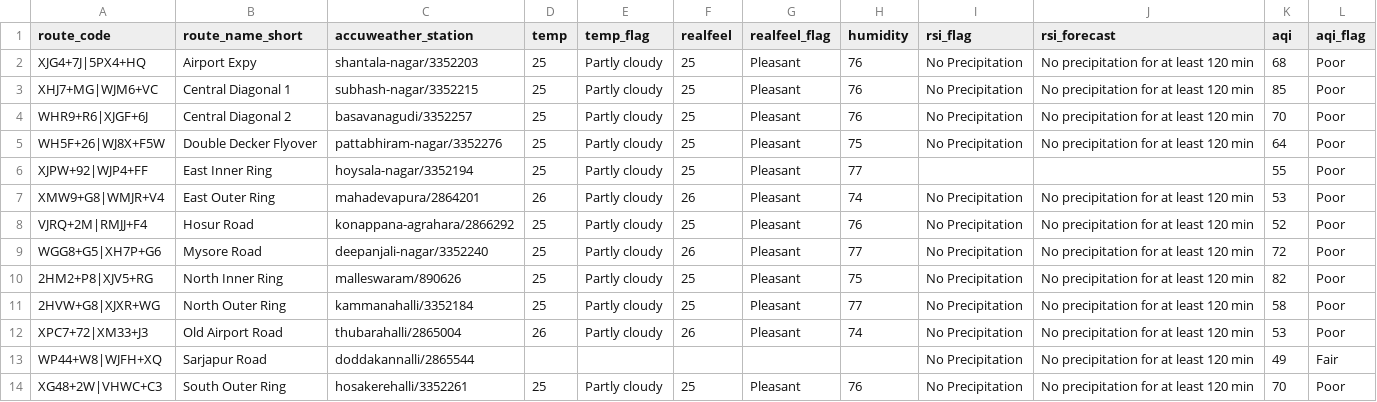
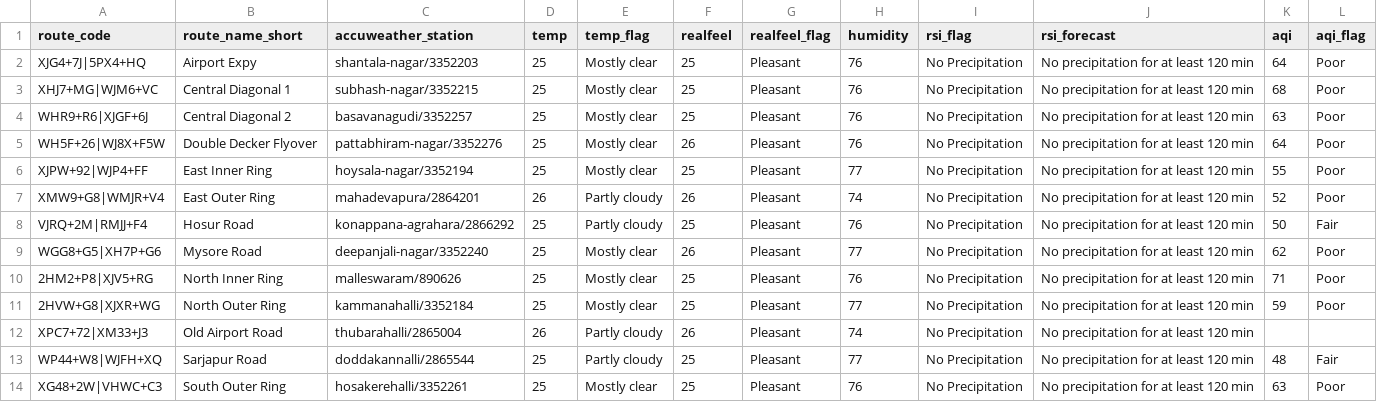
Before and after one commit to thecont1/blr-traffic-monitor, a CSV file: data/csv-weather-snapshot.csv, drawn as a sheet.

```diff
--- a/data/csv-weather-snapshot.csv
+++ b/data/csv-weather-snapshot.csv
@@ -1,14 +1,14 @@
 route_code,route_name_short,accuweather_station,temp,temp_flag,realfeel,realfeel_flag,humidity,rsi_flag,rsi_forecast,aqi,aqi_flag
-XJG4+7J|5PX4+HQ,Airport Expy,shantala-nagar/3352203,25,Partly cloudy,25,Pleasant,76,No Precipitation,No precipitation for at least 120 min,68,Poor
-XHJ7+MG|WJM6+VC,Central Diagonal 1,subhash-nagar/3352215,25,Partly cloudy,25,Pleasant,76,No Precipitation,No precipitation for at least 120 min,85,Poor
-WHR9+R6|XJGF+6J,Central Diagonal 2,basavanagudi/3352257,25,Partly cloudy,25,Pleasant,76,No Precipitation,No precipitation for at least 120 min,70,Poor
-WH5F+26|WJ8X+F5W,Double Decker Flyover,pattabhiram-nagar/3352276,25,Partly cloudy,25,Pleasant,75,No Precipitation,No precipitation for at least 120 min,64,Poor
-XJPW+92|WJP4+FF,East Inner Ring,hoysala-nagar/3352194,25,Partly cloudy,25,Pleasant,77,,,55,Poor
-XMW9+G8|WMJR+V4,East Outer Ring,mahadevapura/2864201,26,Partly cloudy,26,Pleasant,74,No Precipitation,No precipitation for at least 120 min,53,Poor
-VJRQ+2M|RMJJ+F4,Hosur Road,konappana-agrahara/2866292,25,Partly cloudy,25,Pleasant,76,No Precipitation,No precipitation for at least 120 min,52,Poor
-WGG8+G5|XH7P+G6,Mysore Road,deepanjali-nagar/3352240,25,Partly cloudy,26,Pleasant,77,No Precipitation,No precipitation for at least 120 min,72,Poor
-2HM2+P8|XJV5+RG,North Inner Ring,malleswaram/890626,25,Partly cloudy,25,Pleasant,75,No Precipitation,No precipitation for at least 120 min,82,Poor
-2HVW+G8|XJXR+WG,North Outer Ring,kammanahalli/3352184,25,Partly cloudy,25,Pleasant,77,No Precipitation,No precipitation for at least 120 min,58,Poor
-XPC7+72|XM33+J3,Old Airport Road,thubarahalli/2865004,26,Partly cloudy,26,Pleasant,74,No Precipitation,No precipitation for at least 120 min,53,Poor
-WP44+W8|WJFH+XQ,Sarjapur Road,doddakannalli/2865544,,,,,,No Precipitation,No precipitation for at least 120 min,49,Fair
-XG48+2W|VHWC+C3,South Outer Ring,hosakerehalli/3352261,25,Partly cloudy,25,Pleasant,76,No Precipitation,No precipitation for at least 120 min,70,Poor
+XJG4+7J|5PX4+HQ,Airport Expy,shantala-nagar/3352203,25,Mostly clear,25,Pleasant,76,No Precipitation,No precipitation for at least 120 min,64,Poor
+XHJ7+MG|WJM6+VC,Central Diagonal 1,subhash-nagar/3352215,25,Mostly clear,25,Pleasant,76,No Precipitation,No precipitation for at least 120 min,68,Poor
+WHR9+R6|XJGF+6J,Central Diagonal 2,basavanagudi/3352257,25,Mostly clear,25,Pleasant,76,No Precipitation,No precipitation for at least 120 min,63,Poor
+WH5F+26|WJ8X+F5W,Double Decker Flyover,pattabhiram-nagar/3352276,25,Mostly clear,26,Pleasant,76,No Precipitation,No precipitation for at least 120 min,64,Poor
+XJPW+92|WJP4+FF,East Inner Ring,hoysala-nagar/3352194,25,Mostly clear,25,Pleasant,77,No Precipitation,No precipitation for at least 120 min,55,Poor
+XMW9+G8|WMJR+V4,East Outer Ring,mahadevapura/2864201,26,Partly cloudy,26,Pleasant,74,No Precipitation,No precipitation for at least 120 min,52,Poor
+VJRQ+2M|RMJJ+F4,Hosur Road,konappana-agrahara/2866292,25,Partly cloudy,25,Pleasant,76,No Precipitation,No precipitation for at least 120 min,50,Fair
+WGG8+G5|XH7P+G6,Mysore Road,deepanjali-nagar/3352240,25,Mostly clear,26,Pleasant,77,No Precipitation,No precipitation for at least 120 min,62,Poor
+2HM2+P8|XJV5+RG,North Inner Ring,malleswaram/890626,25,Mostly clear,25,Pleasant,76,No Precipitation,No precipitation for at least 120 min,71,Poor
+2HVW+G8|XJXR+WG,North Outer Ring,kammanahalli/3352184,25,Mostly clear,25,Pleasant,77,No Precipitation,No precipitation for at least 120 min,59,Poor
+XPC7+72|XM33+J3,Old Airport Road,thubarahalli/2865004,26,Partly cloudy,26,Pleasant,74,No Precipitation,No precipitation for at least 120 min,,
+WP44+W8|WJFH+XQ,Sarjapur Road,doddakannalli/2865544,25,Partly cloudy,25,Pleasant,77,No Precipitation,No precipitation for at least 120 min,48,Fair
+XG48+2W|VHWC+C3,South Outer Ring,hosakerehalli/3352261,25,Mostly clear,25,Pleasant,76,No Precipitation,No precipitation for at least 120 min,63,Poor
```
Also changed, not shown: 1 other file.
